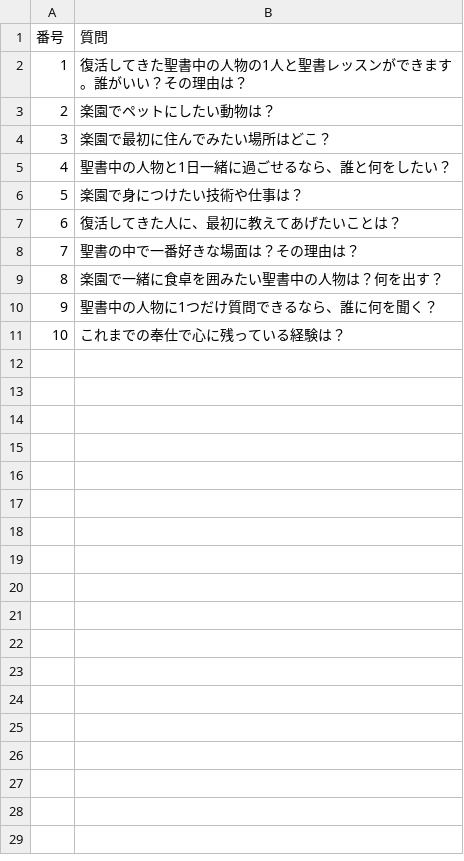
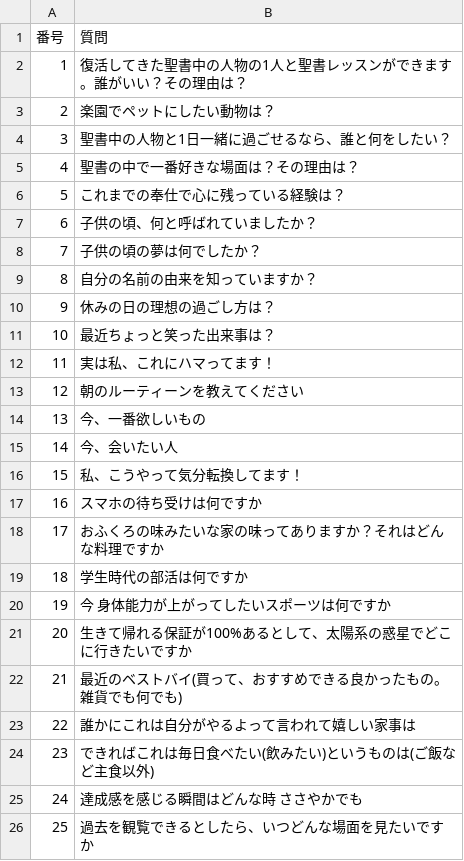
Before and after one commit to Hiroshi-Kazui/question-slot, a CSV file: questions.csv, drawn as a sheet; removed rows and columns are numbered as before the commit, all else as after; the diff names each change by its address in the sheet, - before the commit and + after, or states it on an @@ line.

```diff
--- a/questions.csv
+++ b/questions.csv
-row 4: 3 | 楽園で最初に住んでみたい場所はどこ？
@@ column A (番号) renumbered between rows 4 and 6 @@
-row 6: 5 | 楽園で身につけたい技術や仕事は？
-row 7: 6 | 復活してきた人に、最初に教えてあげたいことは？
-row 9: 8 | 楽園で一緒に食卓を囲みたい聖書中の人物は？何を出す？
-row 10: 9 | 聖書中の人物に1つだけ質問できるなら、誰に何を聞く？
+row 7: 6 | 子供の頃、何と呼ばれていましたか？
+row 8: 7 | 子供の頃の夢は何でしたか？
+row 9: 8 | 自分の名前の由来を知っていますか？
+row 10: 9 | 休みの日の理想の過ごし方は？
+row 11: 10 | 最近ちょっと笑った出来事は？
+row 12: 11 | 実は私、これにハマってます！
+row 13: 12 | 朝のルーティーンを教えてください
+row 14: 13 | 今、一番欲しいもの
+row 15: 14 | 今、会いたい人
+row 16: 15 | 私、こうやって気分転換してます！
+row 17: 16 | スマホの待ち受けは何ですか
+row 18: 17 | おふくろの味みたいな家の味ってありますか？それはどんな料理ですか
+row 19: 18 | 学生時代の部活は何ですか
+row 20: 19 | 今 身体能力が上がってしたいスポーツは何ですか
+row 21: 20 | 生きて帰れる保証が100%あるとして、太陽系の惑星でどこに行きたいですか
+row 22: 21 | 最近のベストバイ(買って、おすすめできる良かったもの。雑貨でも何でも)
+row 23: 22 | 誰かにこれは自分がやるよって言われて嬉しい家事は
+row 24: 23 | できればこれは毎日食べたい(飲みたい)というものは(ご飯など主食以外)
+row 25: 24 | 達成感を感じる瞬間はどんな時 ささやかでも
+row 26: 25 | 過去を観覧できるとしたら、いつどんな場面を見たいですか
```
